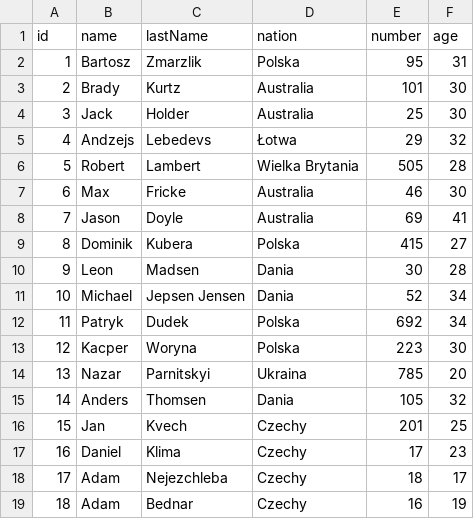
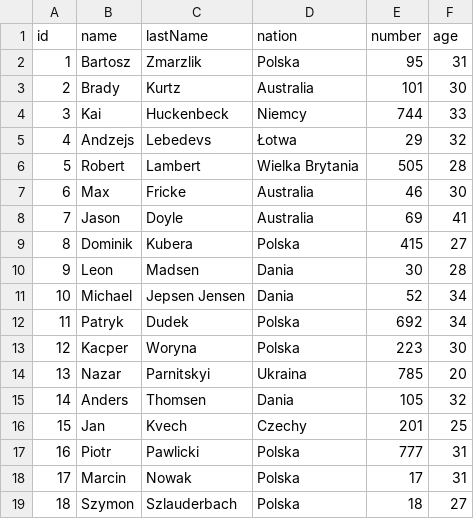
Before and after one commit to mmichal-hub/sgp-data, a CSV file: riders.csv, drawn as a sheet.

Commit message:
Update riders.csv

```diff
--- a/riders.csv
+++ b/riders.csv
@@ -3,3 +3,3 @@
 2;Brady;Kurtz;Australia;101;30
-3;Jack;Holder;Australia;25;30
+3;Kai;Huckenbeck;Niemcy;744;33
 4;Andzejs;Lebedevs;Łotwa;29;32
@@ -16,4 +16,4 @@
 15;Jan;Kvech;Czechy;201;25
-16;Daniel;Klima;Czechy;17;23
-17;Adam;Nejezchleba;Czechy;18;17
-18;Adam;Bednar;Czechy;16;19
+16;Piotr;Pawlicki;Polska;777;31
+17;Marcin;Nowak;Polska;17;31
+18;Szymon;Szlauderbach;Polska;18;27
```
